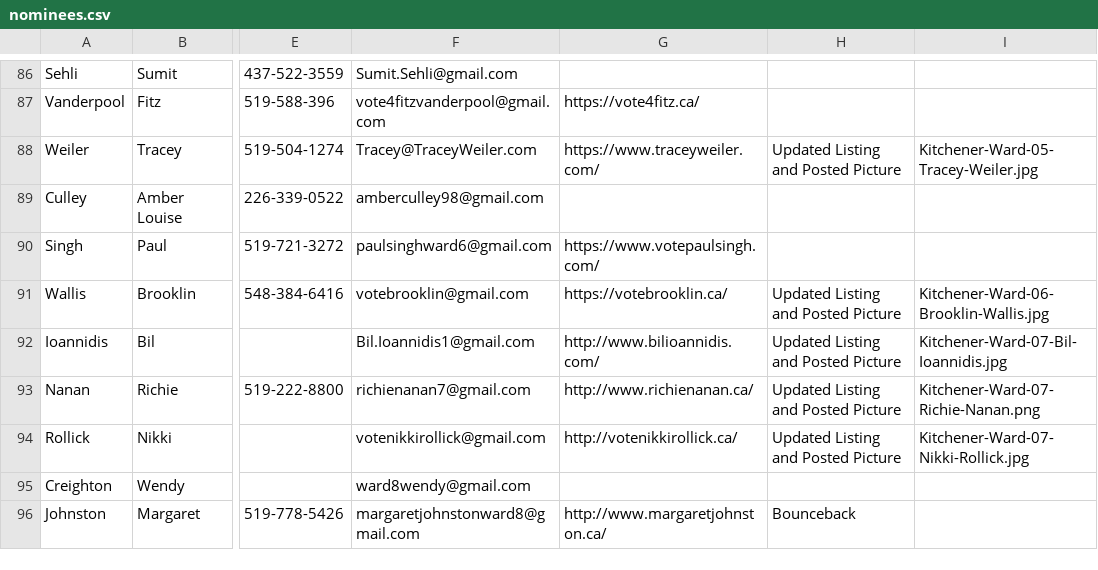
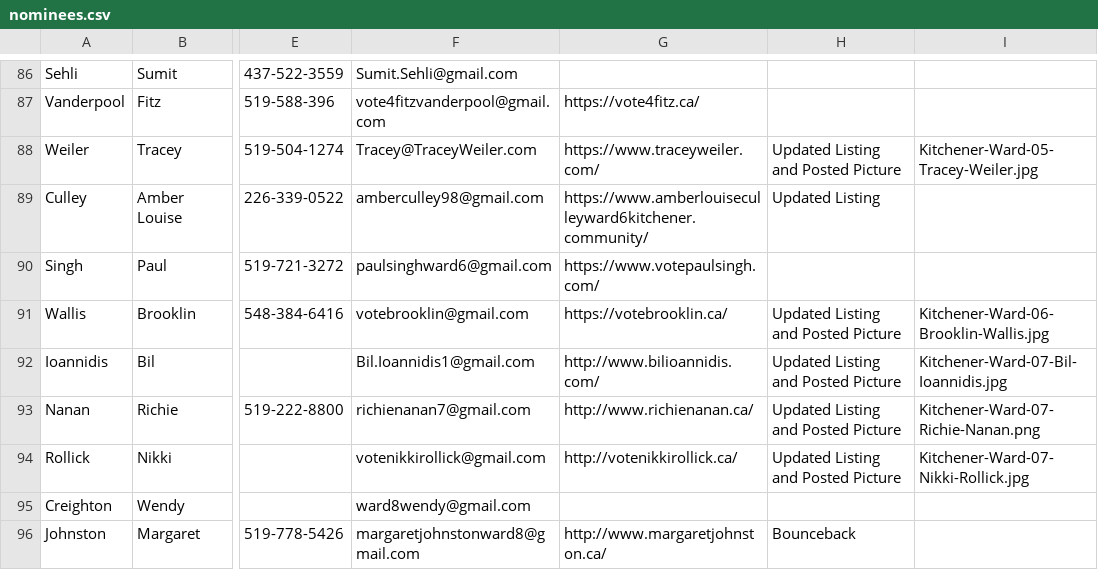
Before and after one commit to CivicTechWR/WRvotes, a CSV file: docs/_data/sync/nominees.csv, drawn as a sheet; only a part is shown, gaps mark what is left out; the diff names each change by its address in the sheet, - before the commit and + after, or states it on an @@ line.

Commit message:
Auto-commit: updated nominees.csv from Google Docs

```diff
--- a/docs/_data/sync/nominees.csv
+++ b/docs/_data/sync/nominees.csv
-G89: (empty)
+G89: https://www.amberlouiseculleyward6kitchener.community/
-H89: (empty)
+H89: Updated Listing
```
